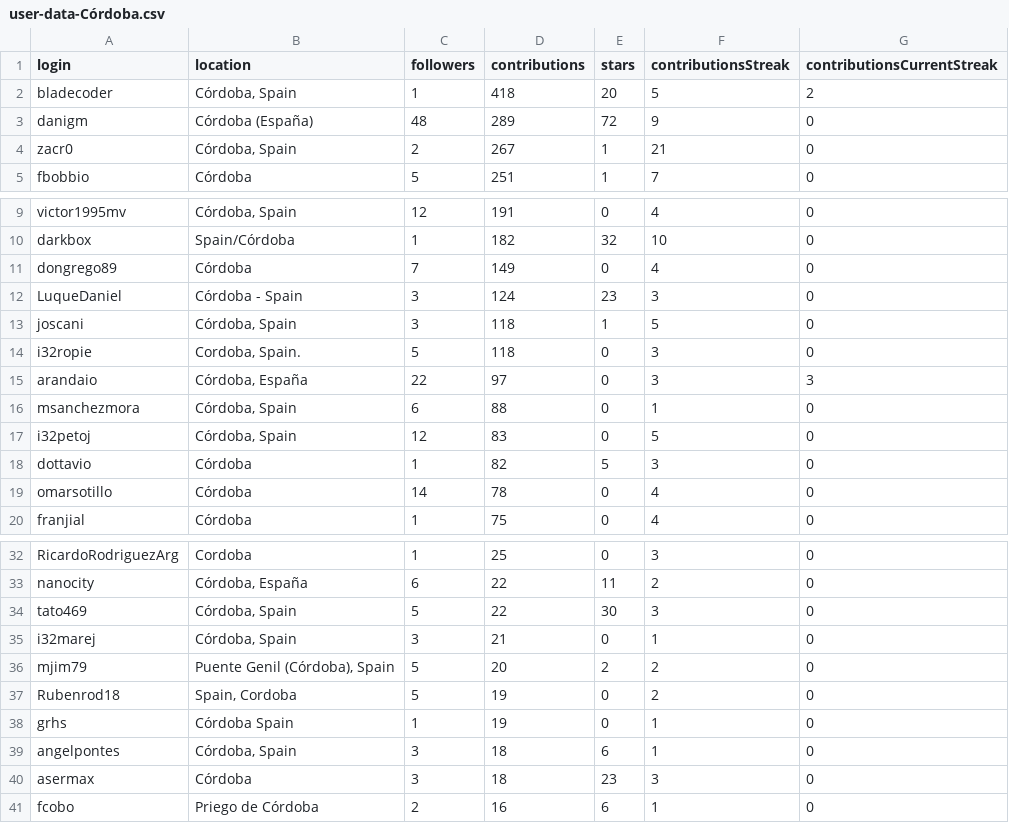
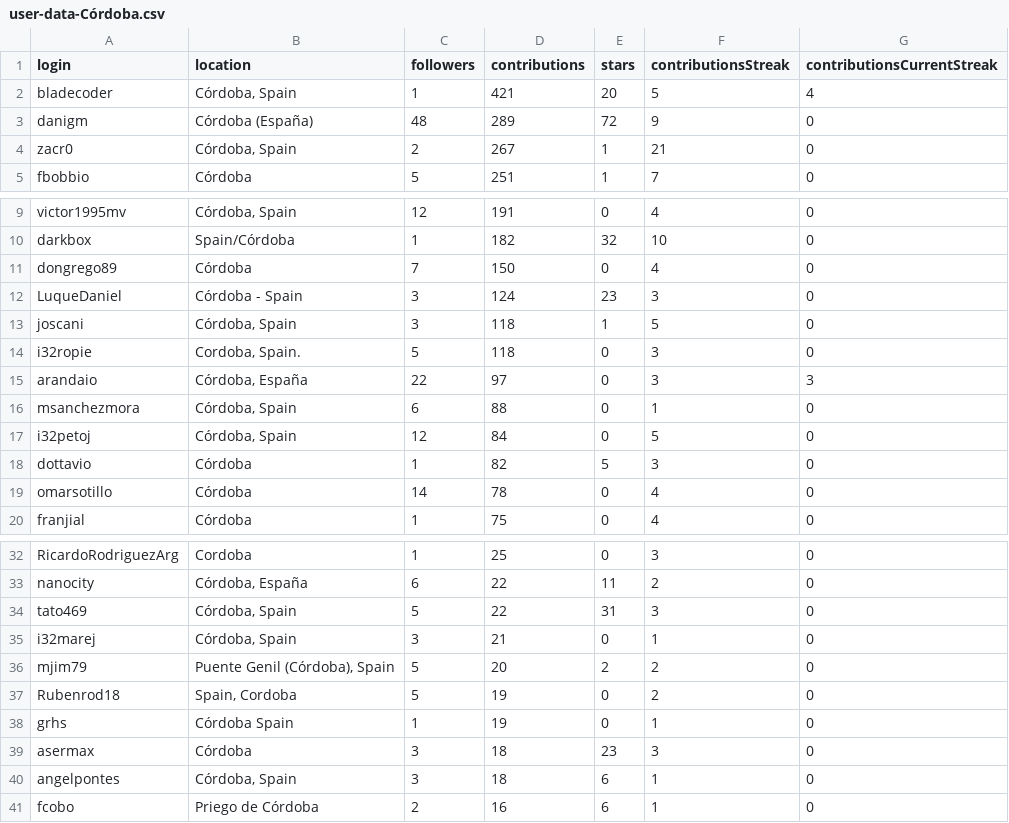
Before and after one commit to JJ/top-github-users-data, a CSV file: data/user-data-Córdoba.csv, drawn as a sheet; only a part is shown, gaps mark what is left out; the diff covers the shown part only.

```diff
--- a/data/user-data-Córdoba.csv
+++ b/data/user-data-Córdoba.csv
@@ -1,3 +1,3 @@
 login; location; followers; contributions; stars; contributionsStreak; contributionsCurrentStreak
-bladecoder;Córdoba, Spain;1;418;20;5;2
+bladecoder;Córdoba, Spain;1;421;20;5;4
 danigm;Córdoba (España);48;289;72;9;0
@@ -10,3 +10,3 @@ victor1995mv;Córdoba, Spain;12;191;0;4;0
 darkbox;Spain/Córdoba;1;182;32;10;0
-dongrego89;Córdoba;7;149;0;4;0
+dongrego89;Córdoba;7;150;0;4;0
 LuqueDaniel;Córdoba - Spain;3;124;23;3;0
@@ -16,3 +16,3 @@ arandaio;Córdoba, España;22;97;0;3;3
 msanchezmora;Córdoba, Spain;6;88;0;1;0
-i32petoj;Córdoba, Spain;12;83;0;5;0
+i32petoj;Córdoba, Spain;12;84;0;5;0
 dottavio;Córdoba;1;82;5;3;0
@@ -33,3 +33,3 @@ RicardoRodriguezArg;Cordoba;1;25;0;3;0
 nanocity;Córdoba, España;6;22;11;2;0
-tato469;Córdoba, Spain;5;22;30;3;0
+tato469;Córdoba, Spain;5;22;31;3;0
 i32marej;Córdoba, Spain;3;21;0;1;0
@@ -38,4 +38,4 @@ Rubenrod18;Spain, Cordoba;5;19;0;2;0
 grhs;Córdoba Spain;1;19;0;1;0
+asermax;Córdoba;3;18;23;3;0
 angelpontes;Córdoba, Spain;3;18;6;1;0
-asermax;Córdoba;3;18;23;3;0
 fcobo;Priego de Córdoba;2;16;6;1;0
```
Also changed, not shown: 8 moved rows and 1 edited cell elsewhere in this file, data/user-data-Cádiz.csv, data/user-data-Granada.csv, 15 other files.
